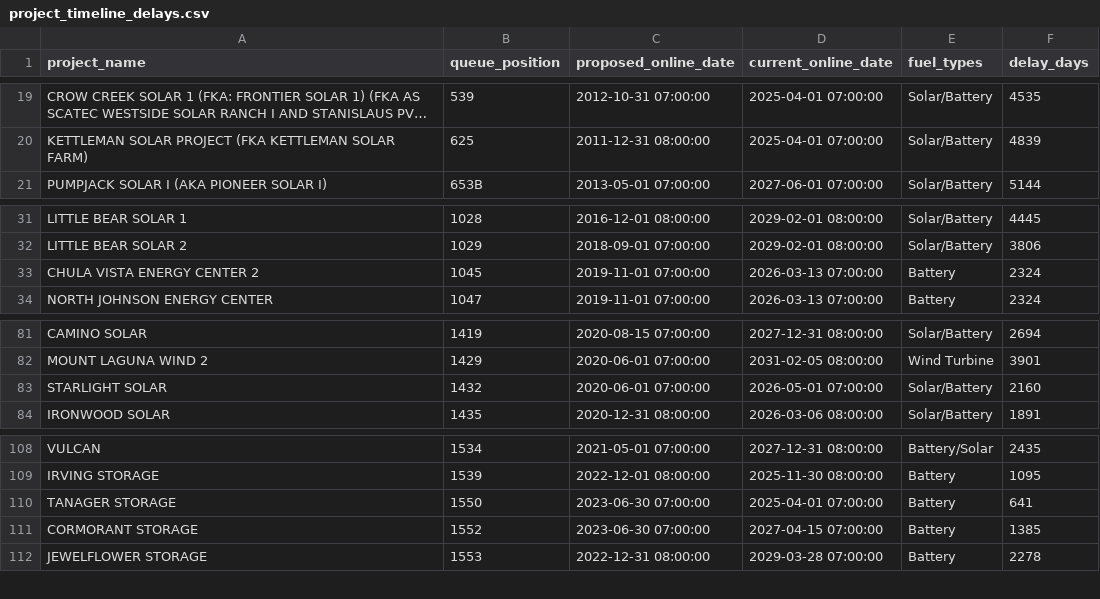
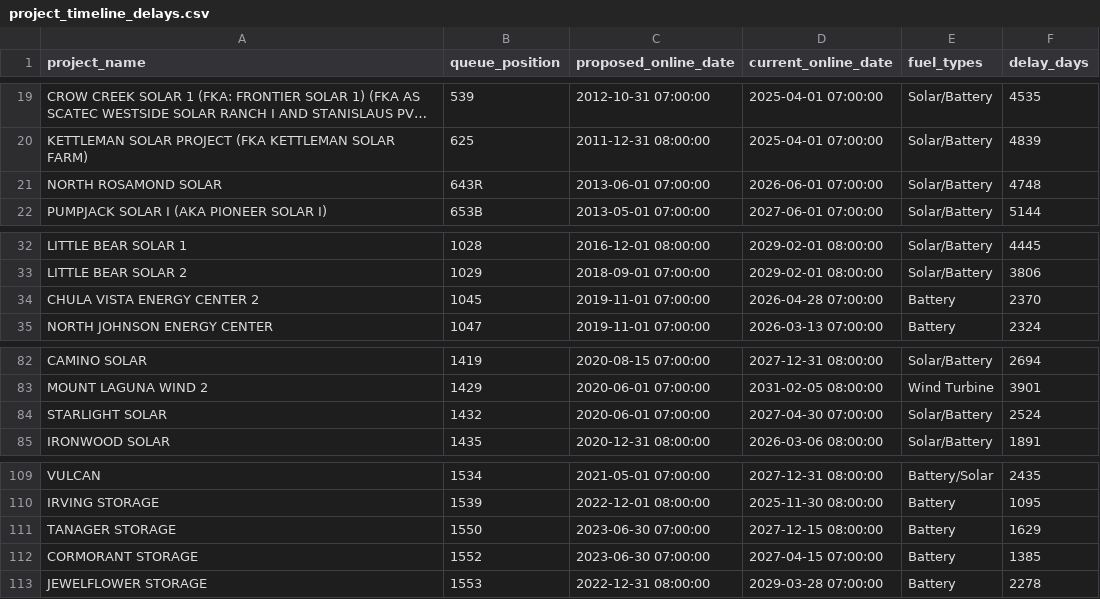
Before and after one commit to gkumarg/caiso-queue, a CSV file: reports/project_timeline_delays.csv, drawn as a sheet; only a part is shown, gaps mark what is left out; long unchanged cells end in …; addresses are those after the commit; the diff names each change by its address in the sheet, - before the commit and + after, or states it on an @@ line.

```diff
--- a/reports/project_timeline_delays.csv
+++ b/reports/project_timeline_delays.csv
+row 21: NORTH ROSAMOND SOLAR | 643R | 2013-06-01 07:00:00 | 2026-06-01 07:00:00 | Solar/Battery | 4748
-D34 (current_online_date): 2026-03-13 07:00:00
+D34 (current_online_date): 2026-04-28 07:00:00
-F34 (delay_days): 2324
+F34 (delay_days): 2370
-D84 (current_online_date): 2026-05-01 07:00:00
+D84 (current_online_date): 2027-04-30 07:00:00
-F84 (delay_days): 2160
+F84 (delay_days): 2524
-D111 (current_online_date): 2025-04-01 07:00:00
+D111 (current_online_date): 2027-12-15 08:00:00
-F111 (delay_days): 641
+F111 (delay_days): 1629
```
Also changed, not shown: reports/capacity_by_fuel.csv, reports/timeline_delay_by_fuel.csv, 6 other files.
